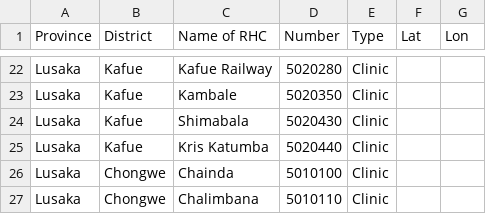
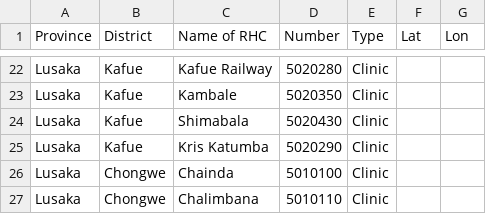
Before and after one commit to dimagi/bhoma, a CSV file: bhoma/static/bhoma_clinics.csv, drawn as a sheet; only a part is shown, gaps mark what is left out.

Commit message:
update clinic code for kris katumba

```diff
--- a/bhoma/static/bhoma_clinics.csv
+++ b/bhoma/static/bhoma_clinics.csv
@@ -24,3 +24,3 @@ Lusaka,Kafue,Kambale ,5020350,Clinic,,
 Lusaka,Kafue,Shimabala ,5020430,Clinic,,
-Lusaka,Kafue,Kris Katumba ,5020440,Clinic,,
+Lusaka,Kafue,Kris Katumba ,5020290,Clinic,,
 Lusaka,Chongwe,Chainda,5010100,Clinic,,
```
